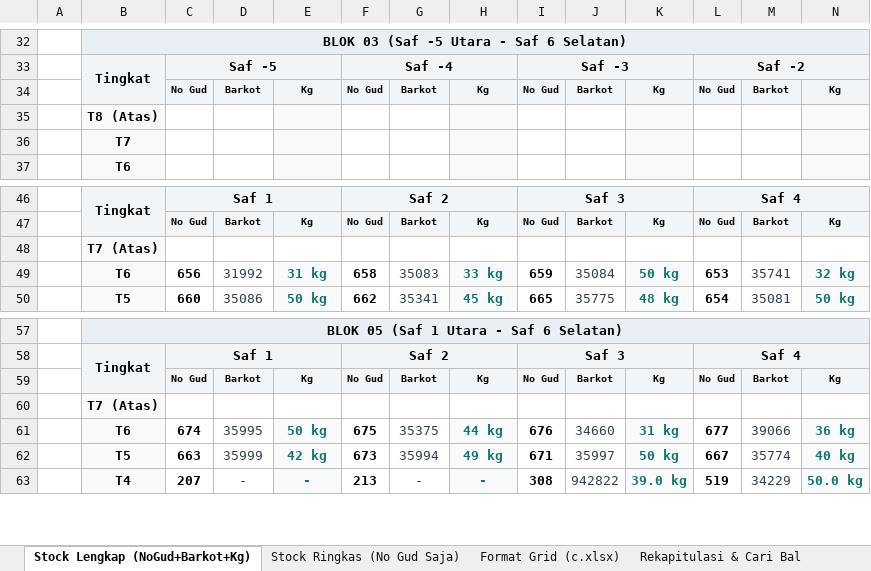
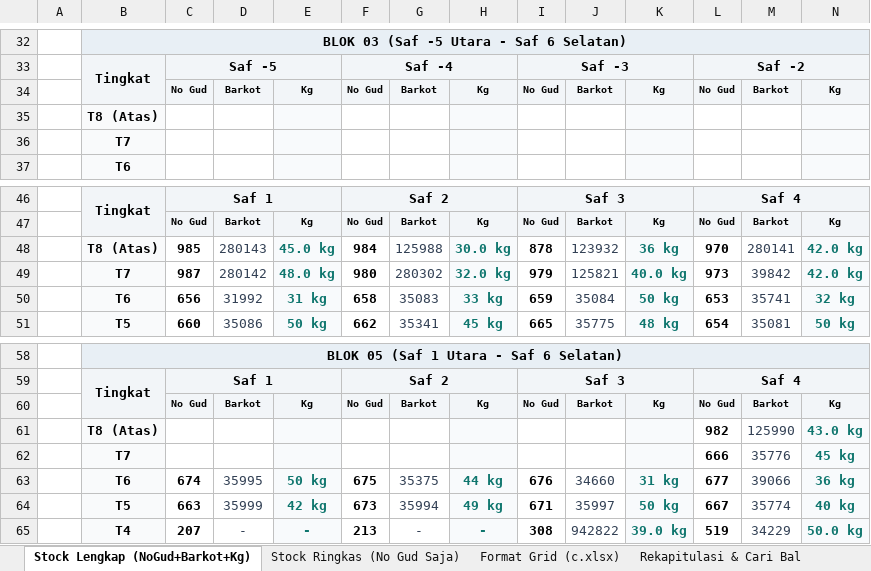
Before and after one commit to grndnstnmlk/stock-gudang-susunan, an Excel workbook: Stock_Susunan_Bal_30_Agustus_2026.xlsx, sheet Stock Lengkap (NoGud+Barkot+Kg), drawn as a sheet; only a part is shown, gaps mark what is left out; values as stored, in another font and other column widths than the file's, no borders; removed rows and columns are numbered as before the commit, all else as after; rows hold the shown columns only; the diff names each change by its address in the sheet, - before the commit and + after, or states it on an @@ line.

```diff
--- a/Stock_Susunan_Bal_30_Agustus_2026.xlsx (sheet Stock Lengkap (NoGud+Barkot+Kg))
+++ b/Stock_Susunan_Bal_30_Agustus_2026.xlsx (sheet Stock Lengkap (NoGud+Barkot+Kg))
-row 35:  | T8 (Atas)
-row 36:  | T7
+row 35:  | T8 (Atas)
+row 36:  | T7
-row 48:  | T7 (Atas)
+row 48:  | T8 (Atas) | 985 | 280143 | 45.0 kg | 984 | 125988 | 30.0 kg | 878 | 123932 | 36 kg | 970 | 280141 | 42.0 kg
+row 49:  | T7 | 987 | 280142 | 48.0 kg | 980 | 280302 | 32.0 kg | 979 | 125821 | 40.0 kg | 973 | 39842 | 42.0 kg
-row 60:  | T7 (Atas)
+row 61:  | T8 (Atas) |  |  |  |  |  |  |  |  |  | 982 | 125990 | 43.0 kg
+row 62:  | T7 |  |  |  |  |  |  |  |  |  | 666 | 35776 | 45 kg
```
Also changed, not shown: sheet Rekapitulasi & Cari Bal, sheet Format Grid (c.xlsx), sheet Stock Ringkas (No Gud Saja), c.xlsx, 3 other files.
